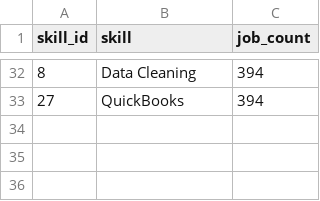
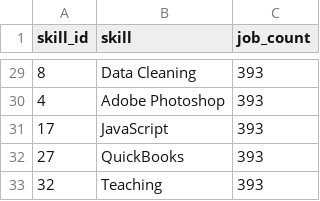
Before and after one commit to Sotheara-HEANG/Cambodia-Job-Market-Analysis, a CSV file: data/powerbi/skill_demand_summary.csv, drawn as a sheet; only a part is shown, gaps mark what is left out; the diff covers the shown part only.

```diff
--- a/data/powerbi/skill_demand_summary.csv
+++ b/data/powerbi/skill_demand_summary.csv
@@ -32,2 +29,5 @@ skill_id,skill,job_count
-8,Data Cleaning,394
-27,QuickBooks,394
+8,Data Cleaning,393
+4,Adobe Photoshop,393
+17,JavaScript,393
+27,QuickBooks,393
+32,Teaching,393
```
Also changed, not shown: 8 added rows, 11 removed rows and 17 edited cells elsewhere in this file, data/powerbi/category_summary.csv, data/powerbi/company_hiring_summary.csv, 8 other files.
